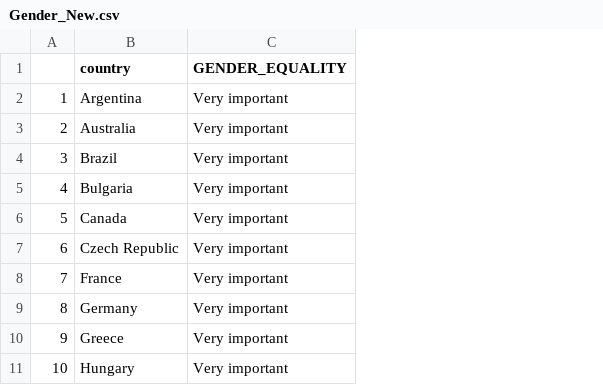
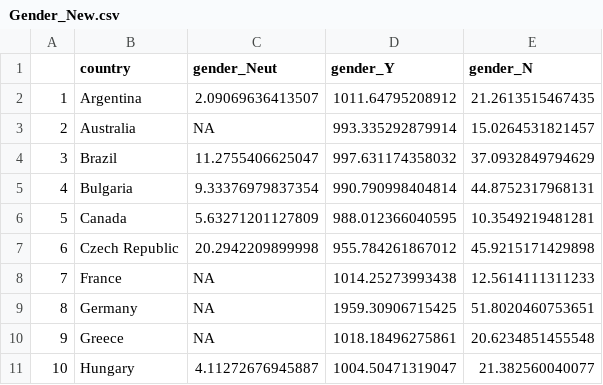
Before and after one commit to sjeruto/Film_Club_STDS, a CSV file: Datasets/Gender_New.csv, drawn as a sheet; only a part is shown; removed rows and columns are numbered as before the commit, all else as after; the diff names each change by its address in the sheet, - before the commit and + after, or states it on an @@ line.

```diff
--- a/Datasets/Gender_New.csv
+++ b/Datasets/Gender_New.csv
-column C (GENDER_EQUALITY), rows 2-11: all Very important
+column C (gender_Neut), rows 2-11: 2.09069636413507 | NA | 11.2755406625047 | 9.33376979837354 | 5.63271201127809 | 20.2942209899998 | NA | NA | NA | 4.11272676945887
+column D (gender_Y), rows 2-11: 1011.64795208912 | 993.335292879914 | 997.631174358032 | 990.790998404814 | 988.012366040595 | 955.784261867012 | 1014.25273993438 | 1959.30906715425 | 1018.18496275861 | 1004.50471319047
+column E (gender_N), rows 2-11: 21.2613515467435 | 15.0264531821457 | 37.0932849794629 | 44.8752317968131 | 10.3549219481281 | 45.9215171429898 | 12.5614111311233 | 51.8020460753651 | 20.6234851455548 | 21.382560040077
```
Also changed, not shown: 2 other files.
